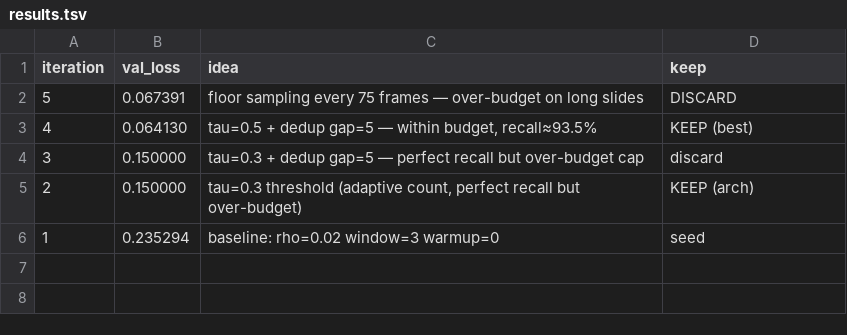
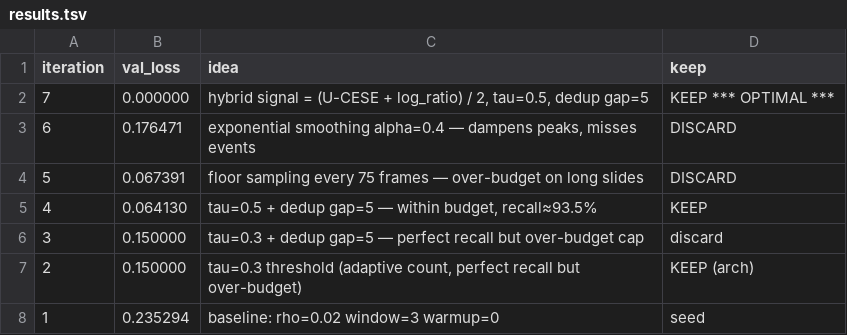
Before and after one commit to miphu2804/aic-pipeline, a TSV file: backend/auto-research/dake-vbs/results.tsv, drawn as a sheet.

Commit message:
chore(auto-research): log iter 7 optimal result, val_loss=0.0

```diff
--- a/backend/auto-research/dake-vbs/results.tsv
+++ b/backend/auto-research/dake-vbs/results.tsv
@@ -1,4 +1,6 @@
 iteration	val_loss	idea	keep
+7	0.000000	hybrid signal = (U-CESE + log_ratio) / 2, tau=0.5, dedup gap=5	KEEP *** OPTIMAL ***
+6	0.176471	exponential smoothing alpha=0.4 — dampens peaks, misses events	DISCARD
 5	0.067391	floor sampling every 75 frames — over-budget on long slides	DISCARD
-4	0.064130	tau=0.5 + dedup gap=5 — within budget, recall≈93.5%	KEEP (best)
+4	0.064130	tau=0.5 + dedup gap=5 — within budget, recall≈93.5%	KEEP
 3	0.150000	tau=0.3 + dedup gap=5 — perfect recall but over-budget cap	discard
```
Also changed, not shown: 1 other file.
